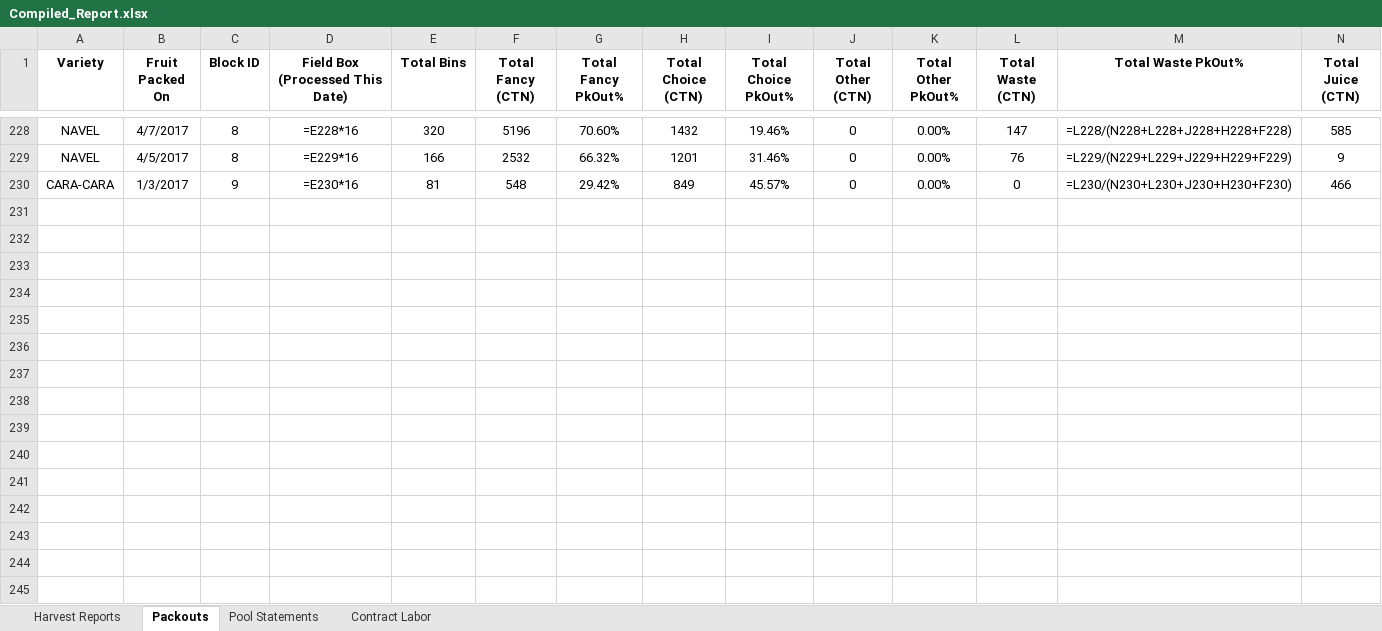
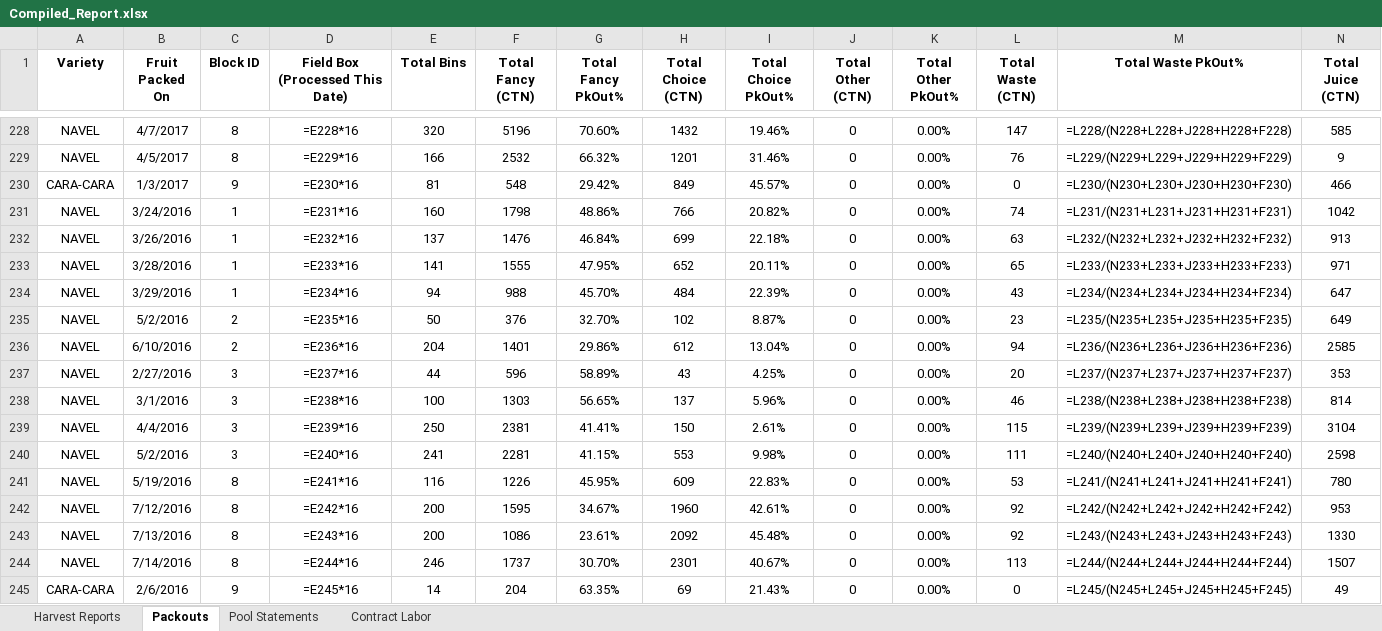
Before and after one commit to msmoore18/lazyspackouts, an Excel workbook: Compiled_Report.xlsx, sheet Packouts, drawn as a sheet; only a part is shown, gaps mark what is left out; values as stored, in another font and other column widths than the file's, no borders; formulas without a stored value are shown as written; rows hold the shown columns only; the diff names each change by its address in the sheet, - before the commit and + after, or states it on an @@ line.

Commit message:
Add 2015-16 daily packouts (15) and harvest tickets (4) from OneDrive 2016 folder

```diff
--- a/Compiled_Report.xlsx (sheet Packouts)
+++ b/Compiled_Report.xlsx (sheet Packouts)
+row 231: NAVEL | 3/24/2016 | 1 | =E231*16 | 160 | 1798 | 48.86% | 766 | 20.82% | 0 | 0.00% | 74 | =L231/(N231+L231+J231+H231+F231) | 1042
+row 232: NAVEL | 3/26/2016 | 1 | =E232*16 | 137 | 1476 | 46.84% | 699 | 22.18% | 0 | 0.00% | 63 | =L232/(N232+L232+J232+H232+F232) | 913
+row 233: NAVEL | 3/28/2016 | 1 | =E233*16 | 141 | 1555 | 47.95% | 652 | 20.11% | 0 | 0.00% | 65 | =L233/(N233+L233+J233+H233+F233) | 971
+row 234: NAVEL | 3/29/2016 | 1 | =E234*16 | 94 | 988 | 45.70% | 484 | 22.39% | 0 | 0.00% | 43 | =L234/(N234+L234+J234+H234+F234) | 647
+row 235: NAVEL | 5/2/2016 | 2 | =E235*16 | 50 | 376 | 32.70% | 102 | 8.87% | 0 | 0.00% | 23 | =L235/(N235+L235+J235+H235+F235) | 649
+row 236: NAVEL | 6/10/2016 | 2 | =E236*16 | 204 | 1401 | 29.86% | 612 | 13.04% | 0 | 0.00% | 94 | =L236/(N236+L236+J236+H236+F236) | 2585
+row 237: NAVEL | 2/27/2016 | 3 | =E237*16 | 44 | 596 | 58.89% | 43 | 4.25% | 0 | 0.00% | 20 | =L237/(N237+L237+J237+H237+F237) | 353
+row 238: NAVEL | 3/1/2016 | 3 | =E238*16 | 100 | 1303 | 56.65% | 137 | 5.96% | 0 | 0.00% | 46 | =L238/(N238+L238+J238+H238+F238) | 814
+row 239: NAVEL | 4/4/2016 | 3 | =E239*16 | 250 | 2381 | 41.41% | 150 | 2.61% | 0 | 0.00% | 115 | =L239/(N239+L239+J239+H239+F239) | 3104
+row 240: NAVEL | 5/2/2016 | 3 | =E240*16 | 241 | 2281 | 41.15% | 553 | 9.98% | 0 | 0.00% | 111 | =L240/(N240+L240+J240+H240+F240) | 2598
+row 241: NAVEL | 5/19/2016 | 8 | =E241*16 | 116 | 1226 | 45.95% | 609 | 22.83% | 0 | 0.00% | 53 | =L241/(N241+L241+J241+H241+F241) | 780
+row 242: NAVEL | 7/12/2016 | 8 | =E242*16 | 200 | 1595 | 34.67% | 1960 | 42.61% | 0 | 0.00% | 92 | =L242/(N242+L242+J242+H242+F242) | 953
+row 243: NAVEL | 7/13/2016 | 8 | =E243*16 | 200 | 1086 | 23.61% | 2092 | 45.48% | 0 | 0.00% | 92 | =L243/(N243+L243+J243+H243+F243) | 1330
+row 244: NAVEL | 7/14/2016 | 8 | =E244*16 | 246 | 1737 | 30.70% | 2301 | 40.67% | 0 | 0.00% | 113 | =L244/(N244+L244+J244+H244+F244) | 1507
+row 245: CARA-CARA | 2/6/2016 | 9 | =E245*16 | 14 | 204 | 63.35% | 69 | 21.43% | 0 | 0.00% | 0 | =L245/(N245+L245+J245+H245+F245) | 49
```
Also changed, not shown: sheet Harvest Reports.
